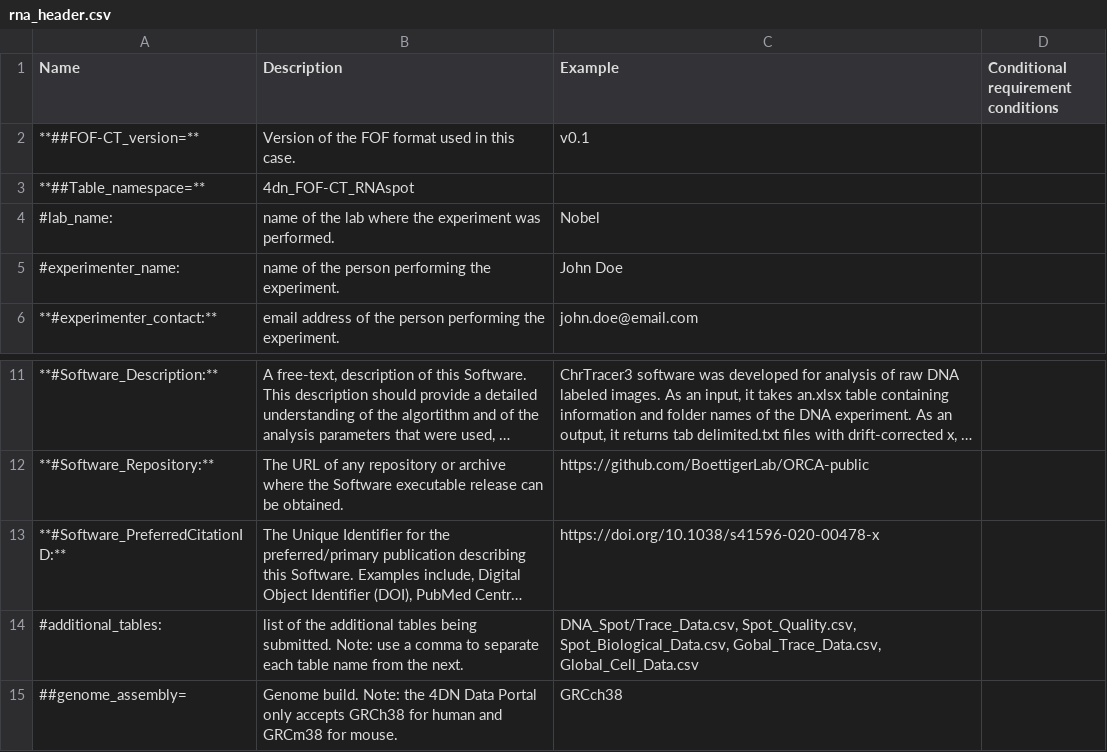
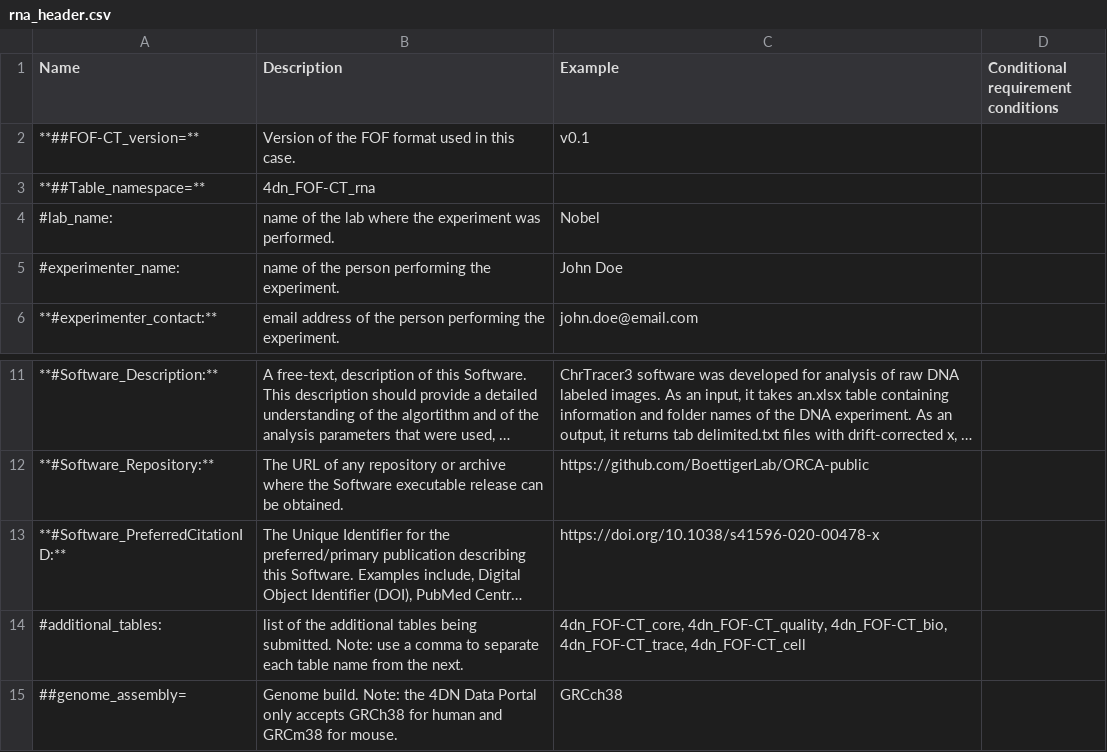
Before and after one commit to 4dn-dcic/fish_omics_format, a CSV file: docs/source/tables/rna_header.csv, drawn as a sheet; only a part is shown, gaps mark what is left out; long unchanged cells end in …; the diff names each change by its address in the sheet, - before the commit and + after, or states it on an @@ line.

```diff
--- a/docs/source/tables/rna_header.csv
+++ b/docs/source/tables/rna_header.csv
-B3 (Description): 4dn_FOF-CT_RNAspot
+B3 (Description): 4dn_FOF-CT_rna
-C14 (Example): DNA_Spot/Trace_Data.csv, Spot_Quality.csv, Spot_Biological_Data.csv, Gobal_Trace_Data.csv, Global_Cell_Data.csv
+C14 (Example): 4dn_FOF-CT_core, 4dn_FOF-CT_quality, 4dn_FOF-CT_bio, 4dn_FOF-CT_trace, 4dn_FOF-CT_cell
```
Also changed, not shown: docs/source/tables/demultiplexing_header.csv, docs/source/tables/extracell_header.csv, 16 other files.
